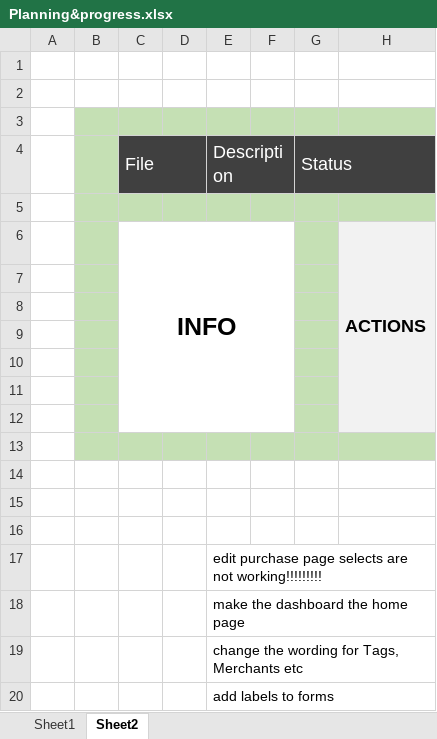
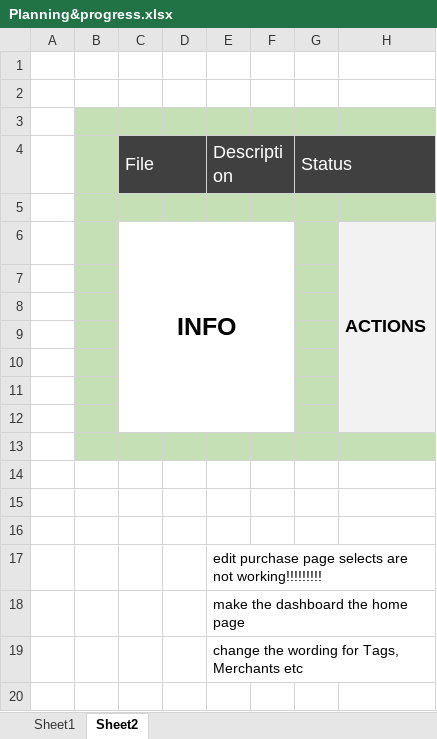
Before and after one commit to MichaelConner/week_5_spending_tracker_project, an Excel workbook: planning etc/Planning&progress.xlsx, sheet Sheet2, drawn as a sheet; values as stored, in another font and other column widths than the file's, no borders; the diff names each change by its address in the sheet, - before the commit and + after, or states it on an @@ line.

```diff
--- a/planning etc/Planning&progress.xlsx (sheet Sheet2)
+++ b/planning etc/Planning&progress.xlsx (sheet Sheet2)
-row 20:  |  |  |  | add labels to forms
```
Also changed, not shown: sheet Sheet1, 7 other files.
